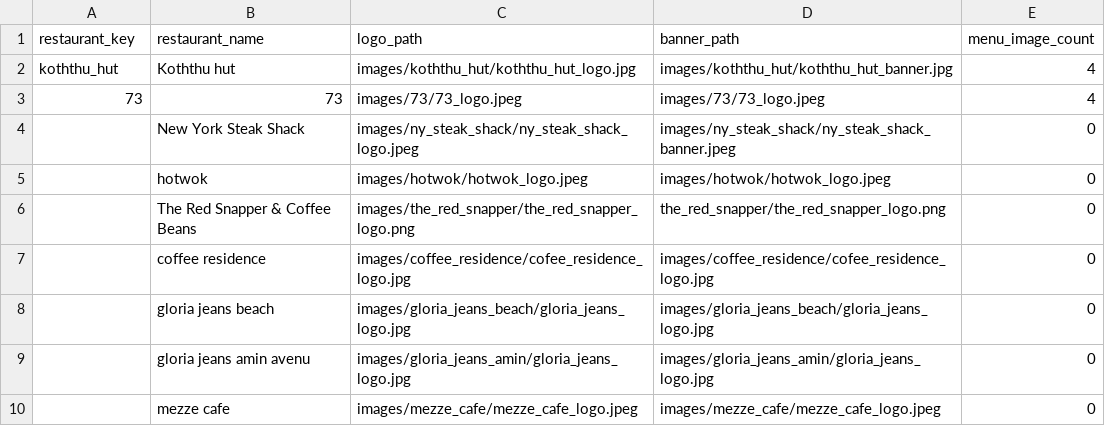
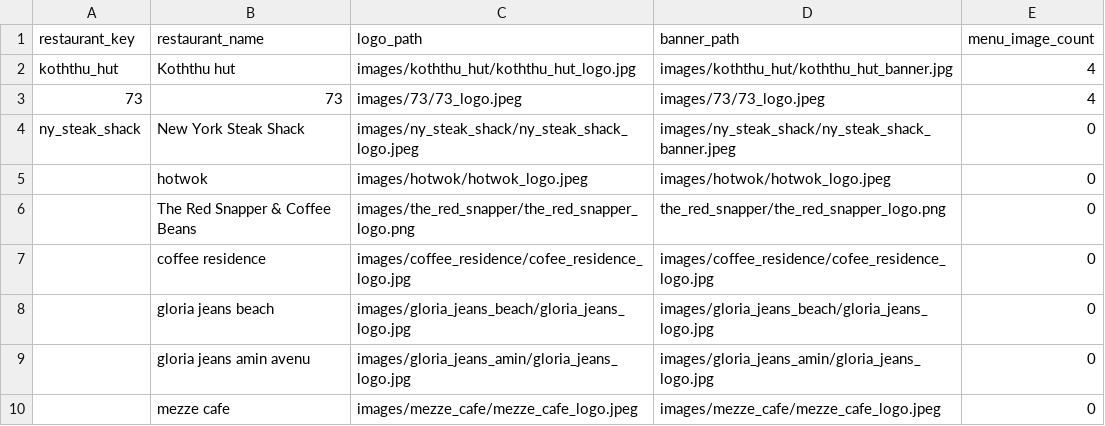
Before and after one commit to VN0nNyM0uS/ramadan_menu, a CSV file: restaurant_data.csv, drawn as a sheet.

Commit message:
menu is now all .jpg (not jpeg) and added ny steak shack

```diff
--- a/restaurant_data.csv
+++ b/restaurant_data.csv
@@ -3,3 +3,3 @@ koththu_hut,Koththu hut,images/koththu_hut/koththu_hut_logo.jpg,images/koththu_h
 73,73,images/73/73_logo.jpeg,images/73/73_logo.jpeg,4
-,New York Steak Shack,images/ny_steak_shack/ny_steak_shack_logo.jpeg,images/ny_steak_shack/ny_steak_shack_banner.jpeg,0
+ny_steak_shack,New York Steak Shack,images/ny_steak_shack/ny_steak_shack_logo.jpeg,images/ny_steak_shack/ny_steak_shack_banner.jpeg,0
 ,hotwok,images/hotwok/hotwok_logo.jpeg,images/hotwok/hotwok_logo.jpeg,0
```
Also changed, not shown: 17 other files.
